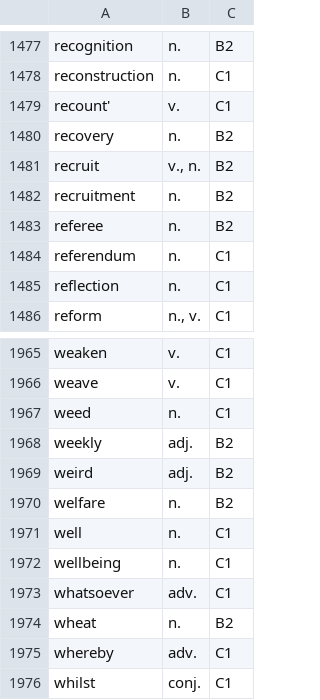
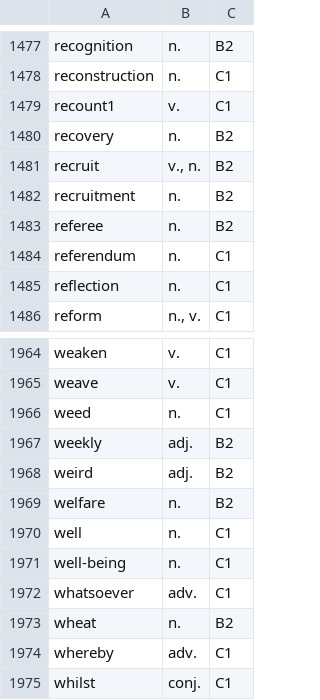
Before and after one commit to voothi/20241223170748-kardenwort, a TSV file: data/en/20260715165539-oxford-5000-expanded.en.tsv, drawn as a sheet; only a part is shown, gaps mark what is left out; the diff covers the shown part only.

```diff
--- a/data/en/20260715165539-oxford-5000-expanded.en.tsv
+++ b/data/en/20260715165539-oxford-5000-expanded.en.tsv
@@ -1478,3 +1478,3 @@ recognition	n.	B2
 reconstruction	n.	C1
-recount'	v.	C1
+recount1	v.	C1
 recovery	n.	B2
@@ -1971,3 +1970,3 @@ welfare	n.	B2
 well	n.	C1
-wellbeing	n.	C1
+well-being	n.	C1
 whatsoever	adv.	C1
```
Also changed, not shown: 1 removed row and 4 edited cells elsewhere in this file.
